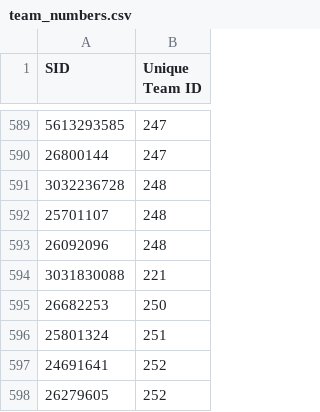
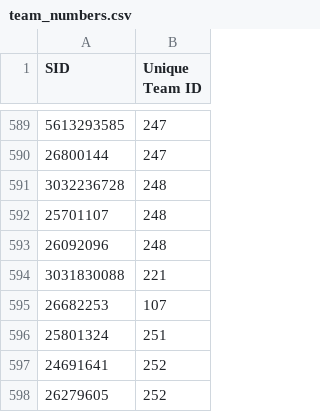
Before and after one commit to Berkeley-CS170/project-starter-code-sp18, a CSV file: team_numbers.csv, drawn as a sheet; only a part is shown, gaps mark what is left out.

Commit message:
Update team_numbers.csv

```diff
--- a/team_numbers.csv
+++ b/team_numbers.csv
@@ -594,3 +594,3 @@ SID,Unique Team ID
 3031830088,221
-26682253,250
+26682253,107
 25801324,251
```
